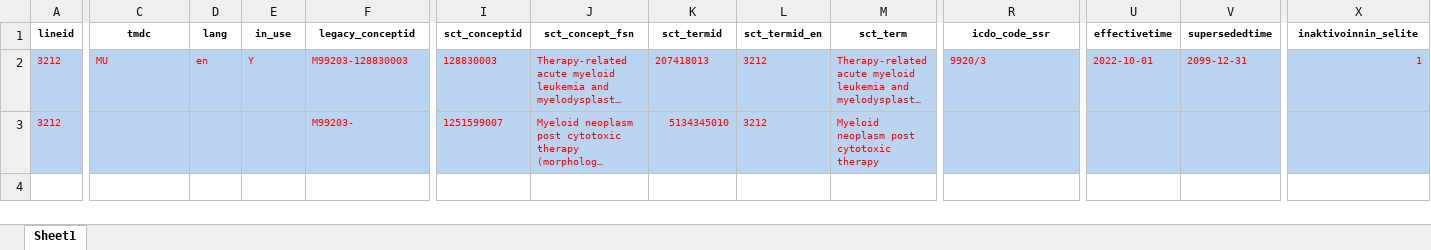
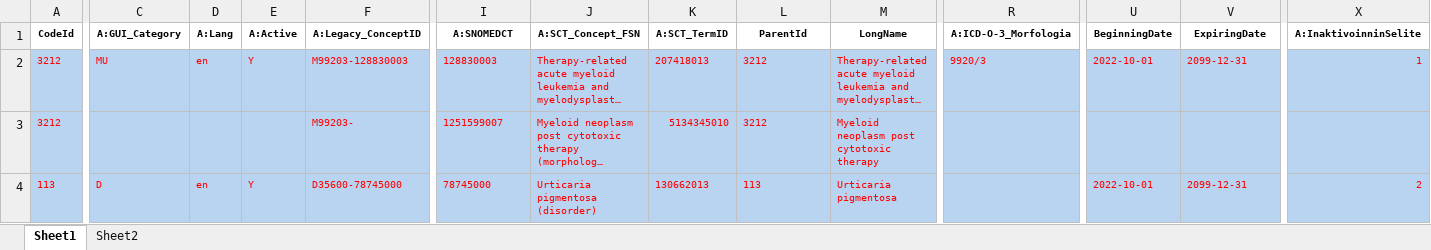
Before and after one commit to peetekee/SNOMED-CT-PAT-FI-EN, an Excel workbook: test_excel.xlsx, sheet Sheet1, drawn as a sheet; only a part is shown, gaps mark what is left out; long unchanged cells end in …; values as stored, in another font and other column widths than the file's, no borders; rows hold the shown columns only; the diff covers the shown part only; the diff names each change by its address in the sheet, - before the commit and + after, or states it on an @@ line.

```diff
--- a/test_excel.xlsx (sheet Sheet1)
+++ b/test_excel.xlsx (sheet Sheet1)
+sheet tab: Sheet2
-A1: lineid
+A1: CodeId
-C1: tmdc
+C1: A:GUI_Category
-D1: lang
+D1: A:Lang
-E1: in_use
+E1: A:Active
-F1: legacy_conceptid
+F1: A:Legacy_ConceptID
-I1: sct_conceptid
+I1: A:SNOMEDCT
-J1: sct_concept_fsn
+J1: A:SCT_Concept_FSN
-K1: sct_termid
+K1: A:SCT_TermID
-L1: sct_termid_en
+L1: ParentId
-M1: sct_term
+M1: LongName
-R1: icdo_code_ssr
+R1: A:ICD-O-3_Morfologia
-U1: effectivetime
+U1: BeginningDate
-V1: supersededtime
+V1: ExpiringDate
-X1: inaktivoinnin_selite
+X1: A:InaktivoinninSelite
+row 4: 113 | D | en | Y | D35600-78745000 | 78745000 | Urticaria pigmentosa (disorder) | 130662013 | 113 | Urticaria pigmentosa |  | 2022-10-01 | 2099-12-31 | 2
```
Also changed, not shown: 1 edited cell elsewhere in this sheet, 17 other files.
